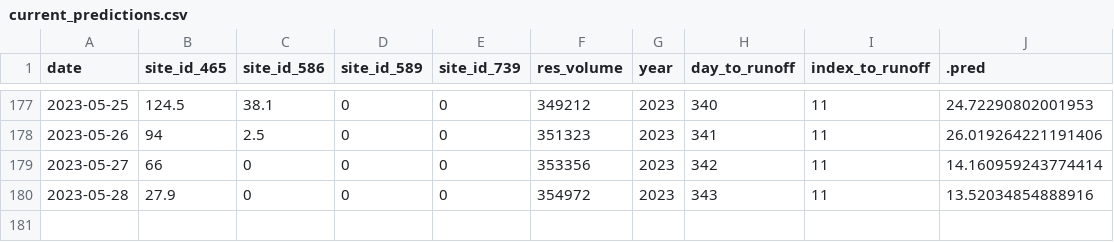
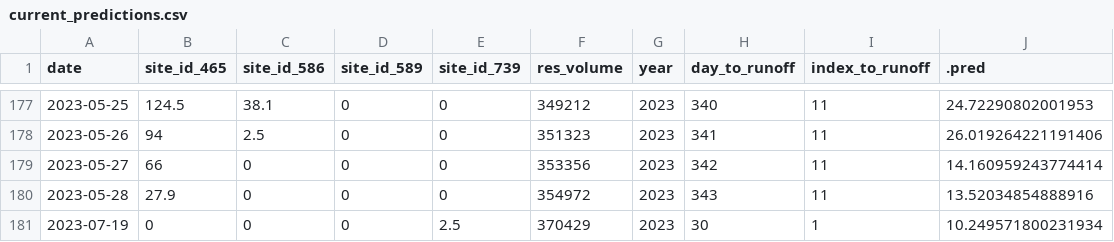
Before and after one commit to mschmidty/dolores_flow_predict, a CSV file: output/current_predictions.csv, drawn as a sheet; only a part is shown, gaps mark what is left out.

```diff
--- a/output/current_predictions.csv
+++ b/output/current_predictions.csv
@@ -180 +180,2 @@ date,site_id_465,site_id_586,site_id_589,site_id_739,res_volume,year,day_to_runo
 2023-05-28,27.9,0,0,0,354972,2023,343,11,13.52034854888916
+2023-07-19,0,0,0,2.5,370429,2023,30,1,10.249571800231934
```
Also changed, not shown: output/flow_data_all.csv, 1 other file.
